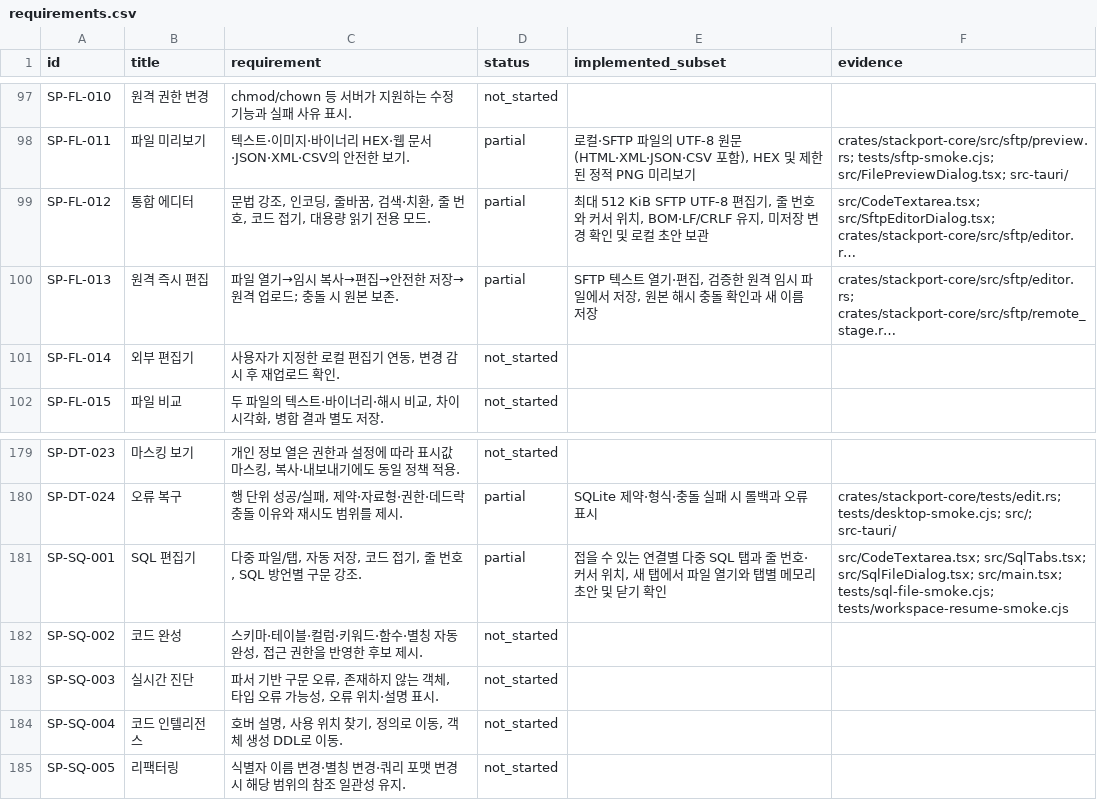
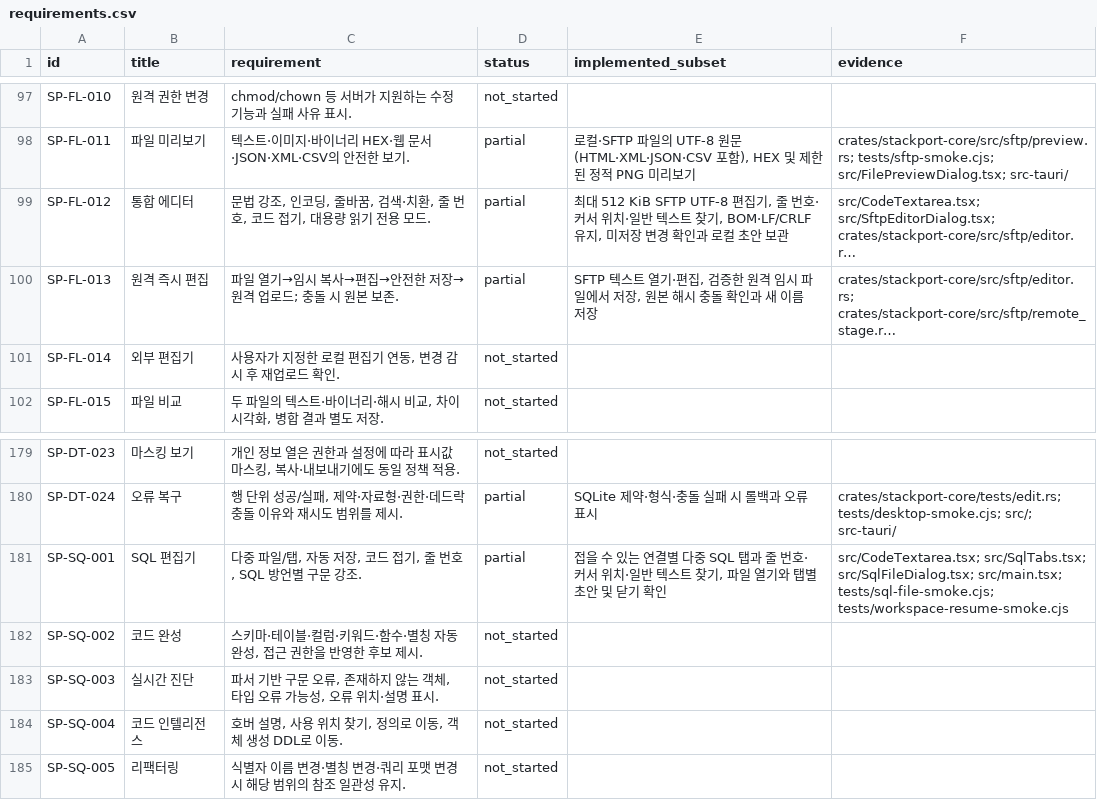
Before and after one commit to KimPolar/StackPort, a CSV file: docs/requirements.csv, drawn as a sheet; only a part is shown, gaps mark what is left out; long unchanged cells end in …; the diff names each change by its address in the sheet, - before the commit and + after, or states it on an @@ line.

```diff
--- a/docs/requirements.csv
+++ b/docs/requirements.csv
-E99 (implemented_subset): …줄 번호와 커서 위치, BOM·LF/CRLF 유지, 미저장 변경 확인 및 로컬…
+E99 (implemented_subset): …줄 번호·커서 위치·일반 텍스트 찾기, BOM·LF/CRLF 유지, 미저장 변경 확인과 로컬…
-E181 (implemented_subset): …서 위치, 새 탭에서 파일 열기와 탭별 메모리 초안…
+E181 (implemented_subset): …서 위치·일반 텍스트 찾기, 파일 열기와 탭별 초안…
```
Also changed, not shown: 8 other files.
